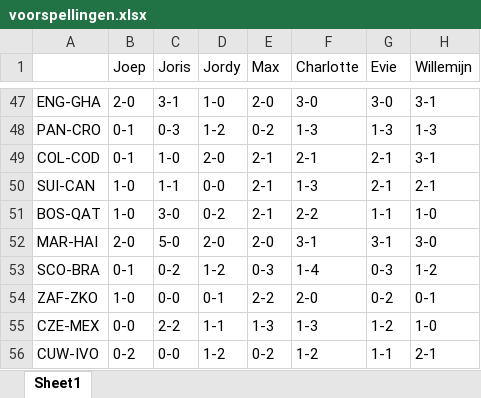
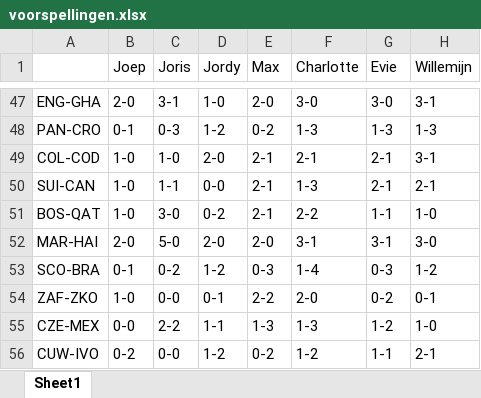
Before and after one commit to JorisWijnen/cuccipool, an Excel workbook: voorspellingen.xlsx, sheet Sheet1, drawn as a sheet; only a part is shown, gaps mark what is left out; values as stored, in another font and other column widths than the file's, no borders; the diff names each change by its address in the sheet, - before the commit and + after, or states it on an @@ line.

```diff
--- a/voorspellingen.xlsx (sheet Sheet1)
+++ b/voorspellingen.xlsx (sheet Sheet1)
-B49 (Joep): 0-1
+B49 (Joep): 1-0
```
Also changed, not shown: 7 other files.
